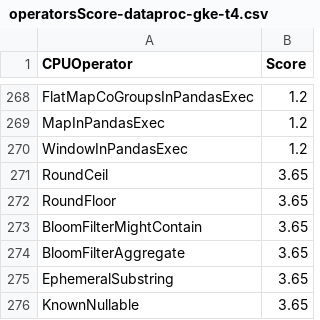
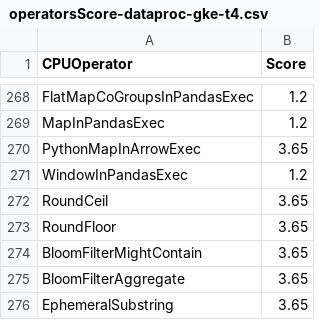
Before and after one commit to NVIDIA/spark-rapids-tools, a CSV file: core/src/main/resources/operatorsScore-dataproc-gke-t4.csv, drawn as a sheet; only a part is shown, gaps mark what is left out; the shorter side is filled out with more unchanged rows; the diff names each change by its address in the sheet, - before the commit and + after, or states it on an @@ line.

```diff
--- a/core/src/main/resources/operatorsScore-dataproc-gke-t4.csv
+++ b/core/src/main/resources/operatorsScore-dataproc-gke-t4.csv
+row 270: PythonMapInArrowExec | 3.65
```
Also changed, not shown: core/src/main/resources/operatorsScore-databricks-azure-t4.csv, core/src/main/resources/operatorsScore-dataproc-gke-l4.csv, 10 other files.
